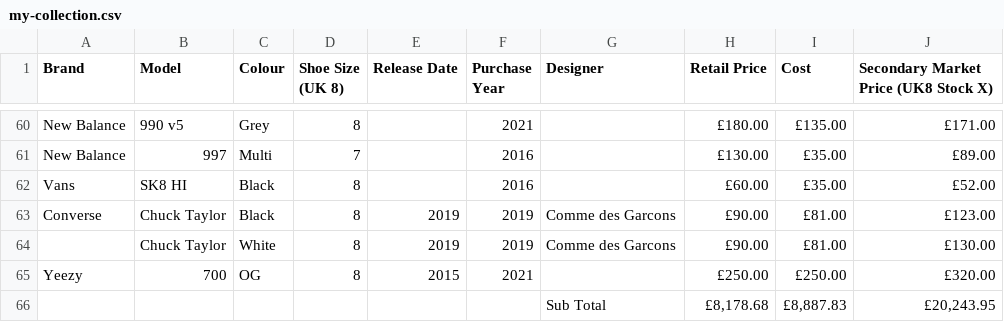
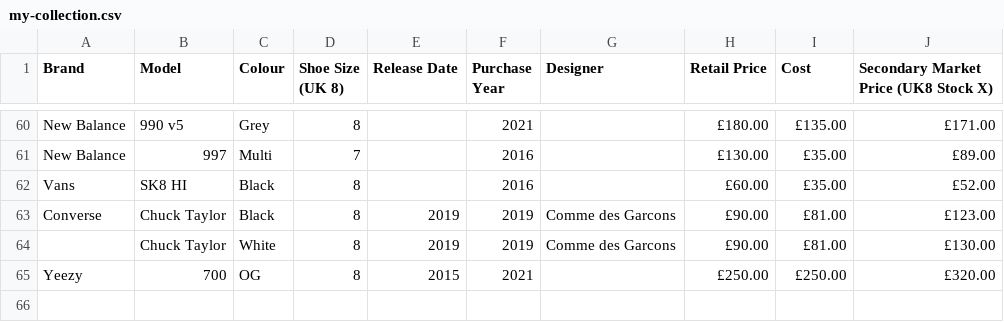
Before and after one commit to KaneHall/trainer-science, a CSV file: data/my-collection.csv, drawn as a sheet; only a part is shown, gaps mark what is left out; the diff names each change by its address in the sheet, - before the commit and + after, or states it on an @@ line.

```diff
--- a/data/my-collection.csv
+++ b/data/my-collection.csv
-row 66:  |  |  |  |  |  | Sub Total | £8,178.68 | £8,887.83 | £20,243.95
```
Also changed, not shown: 2 other files.
